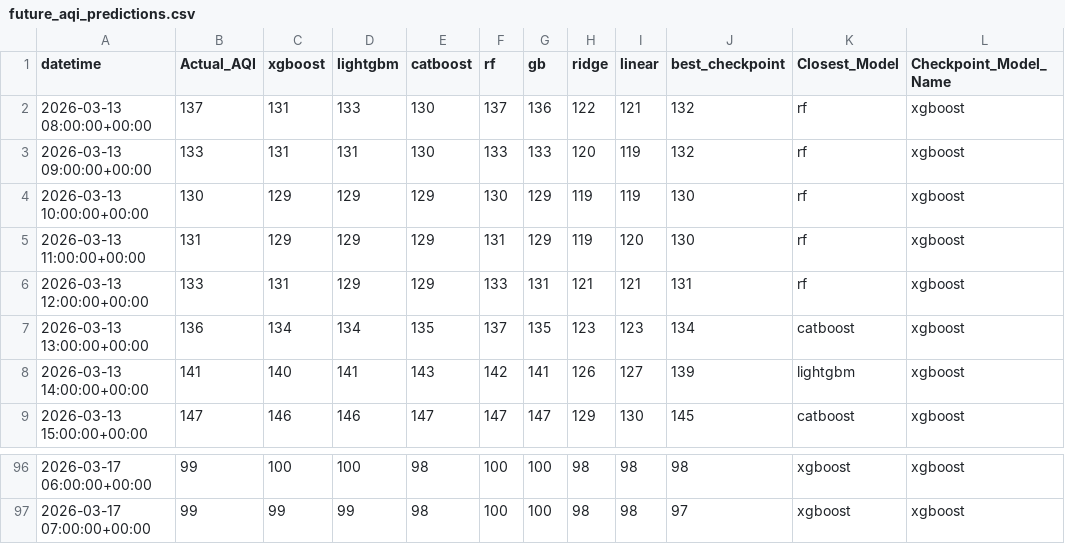
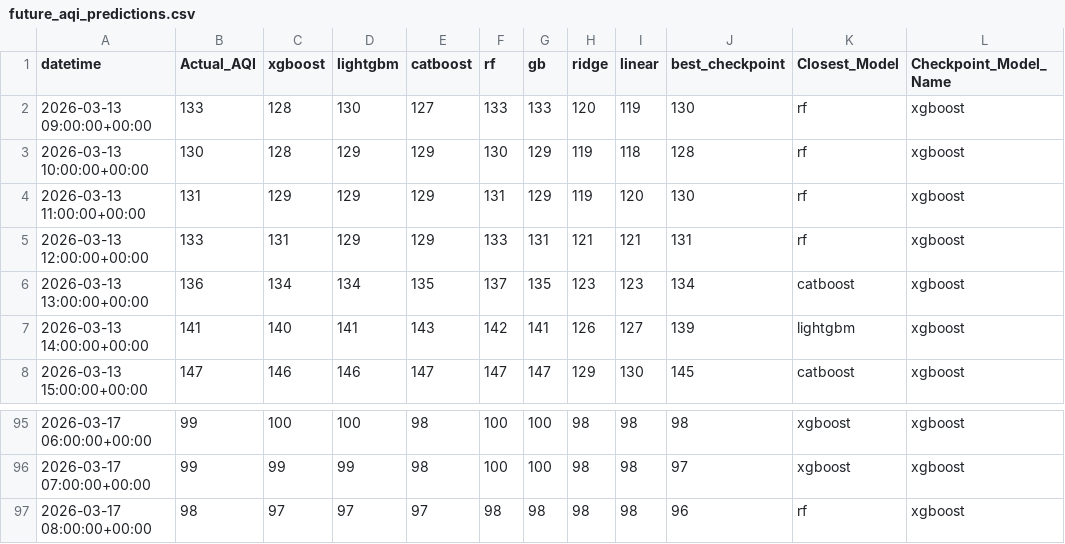
Before and after one commit to Yusra-Munawwar/AQI_Prediction, a CSV file: data/future_aqi_predictions.csv, drawn as a sheet; only a part is shown, gaps mark what is left out.

```diff
--- a/data/future_aqi_predictions.csv
+++ b/data/future_aqi_predictions.csv
@@ -1,5 +1,4 @@
 datetime,Actual_AQI,xgboost,lightgbm,catboost,rf,gb,ridge,linear,best_checkpoint,Closest_Model,Checkpoint_Model_Name
-2026-03-13 08:00:00+00:00,137,131,133,130,137,136,122,121,132,rf,xgboost
-2026-03-13 09:00:00+00:00,133,131,131,130,133,133,120,119,132,rf,xgboost
-2026-03-13 10:00:00+00:00,130,129,129,129,130,129,119,119,130,rf,xgboost
+2026-03-13 09:00:00+00:00,133,128,130,127,133,133,120,119,130,rf,xgboost
+2026-03-13 10:00:00+00:00,130,128,129,129,130,129,119,118,128,rf,xgboost
 2026-03-13 11:00:00+00:00,131,129,129,129,131,129,119,120,130,rf,xgboost
@@ -97 +96,2 @@ datetime,Actual_AQI,xgboost,lightgbm,catboost,rf,gb,ridge,linear,best_checkpoint
 2026-03-17 07:00:00+00:00,99,99,99,98,100,100,98,98,97,xgboost,xgboost
+2026-03-17 08:00:00+00:00,98,97,97,97,98,98,98,98,96,rf,xgboost
```
Also changed, not shown: data/future_prediction_comparison.csv, 13 other files.
